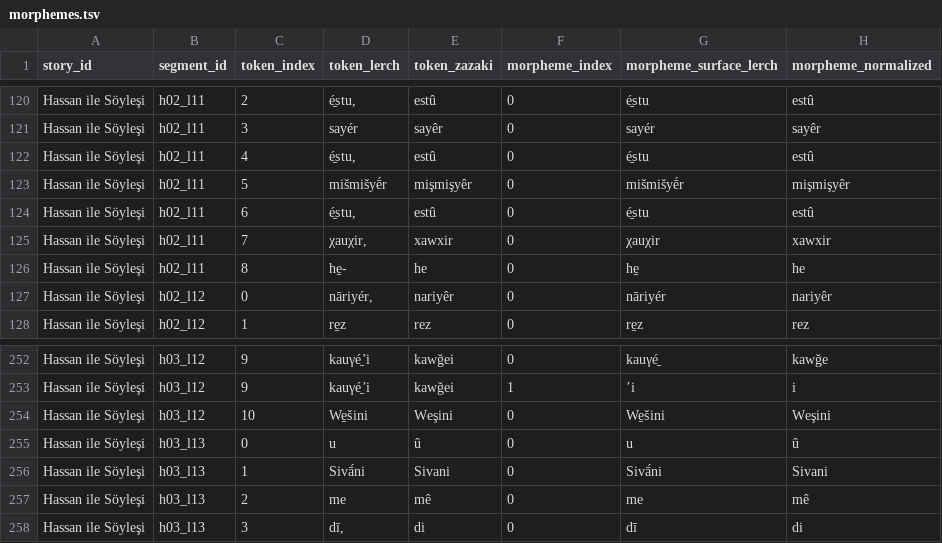
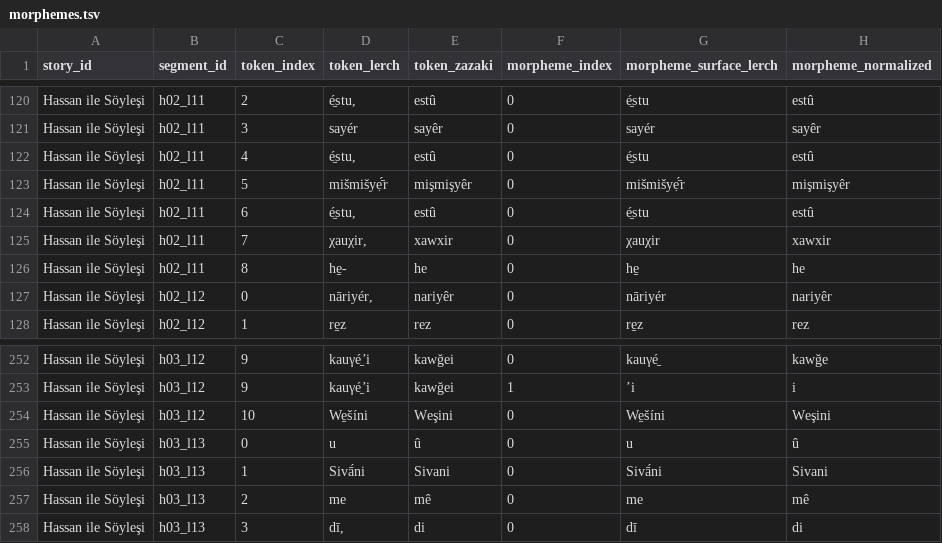
Before and after one commit to stronganchor/zazaki-texts, a TSV file: texts/lerch/gespraech-mit-hassan/morphemes.tsv, drawn as a sheet; only a part is shown, gaps mark what is left out; the diff covers the shown part only; the diff names each change by its address in the sheet, - before the commit and + after, or states it on an @@ line.

```diff
--- a/texts/lerch/gespraech-mit-hassan/morphemes.tsv
+++ b/texts/lerch/gespraech-mit-hassan/morphemes.tsv
-D123 (token_lerch): mišmišyḗr
+D123 (token_lerch): mišmišyẹ̄́r
-G123 (morpheme_surface_lerch): mišmišyḗr
+G123 (morpheme_surface_lerch): mišmišyẹ̄́r
-D254 (token_lerch): We̱šini
+D254 (token_lerch): We̱šíni
-G254 (morpheme_surface_lerch): We̱šini
+G254 (morpheme_surface_lerch): We̱šíni
```
Also changed, not shown: 16 edited cells elsewhere in this file, 1 other file.
